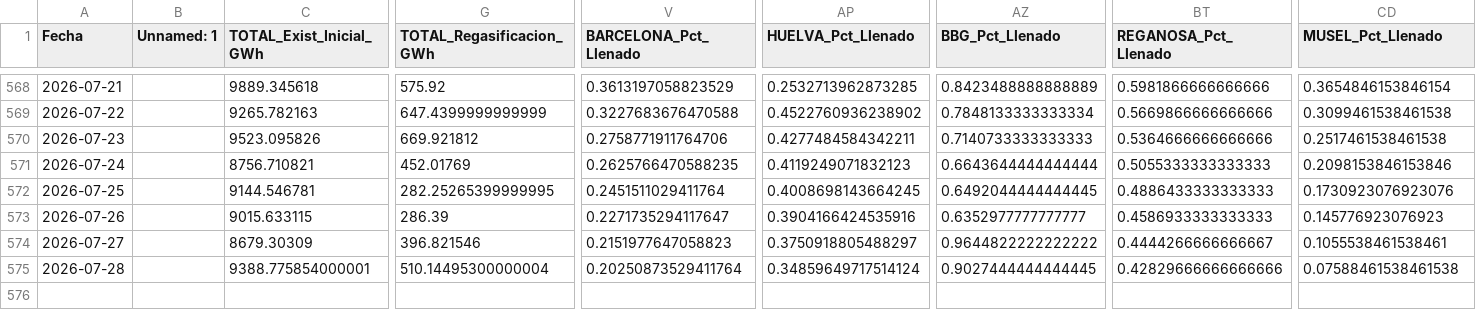
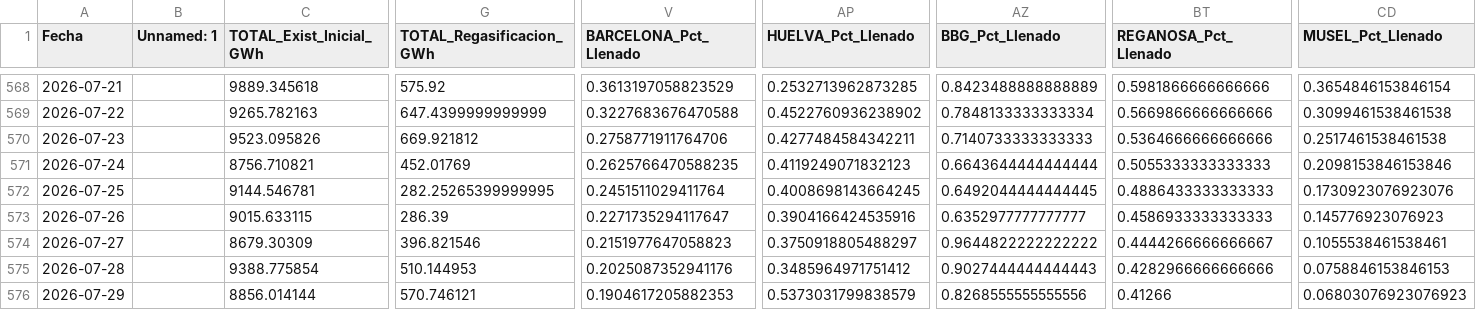
Before and after one commit to javiglejun/Enagas_GNL, a CSV file: historico_gnl.csv, drawn as a sheet; only a part is shown, gaps mark what is left out; rows hold the shown columns only; the diff names each change by its address in the sheet, - before the commit and + after, or states it on an @@ line.

```diff
--- a/historico_gnl.csv
+++ b/historico_gnl.csv
-C575 (TOTAL_Exist_Inicial_GWh): 9388.775854000001
+C575 (TOTAL_Exist_Inicial_GWh): 9388.775854
-G575 (TOTAL_Regasificacion_GWh): 510.14495300000004
+G575 (TOTAL_Regasificacion_GWh): 510.144953
-V575 (BARCELONA_Pct_Llenado): 0.20250873529411764
+V575 (BARCELONA_Pct_Llenado): 0.2025087352941176
-AP575 (HUELVA_Pct_Llenado): 0.34859649717514124
+AP575 (HUELVA_Pct_Llenado): 0.3485964971751412
-AZ575 (BBG_Pct_Llenado): 0.9027444444444445
+AZ575 (BBG_Pct_Llenado): 0.9027444444444443
-BT575 (REGANOSA_Pct_Llenado): 0.42829666666666666
+BT575 (REGANOSA_Pct_Llenado): 0.4282966666666666
-CD575 (MUSEL_Pct_Llenado): 0.07588461538461538
+CD575 (MUSEL_Pct_Llenado): 0.0758846153846153
+row 576: 2026-07-29 |  | 8856.014144 | 570.746121 | 0.1904617205882353 | 0.5373031799838579 | 0.8268555555555556 | 0.41266 | 0.06803076923076923
```
